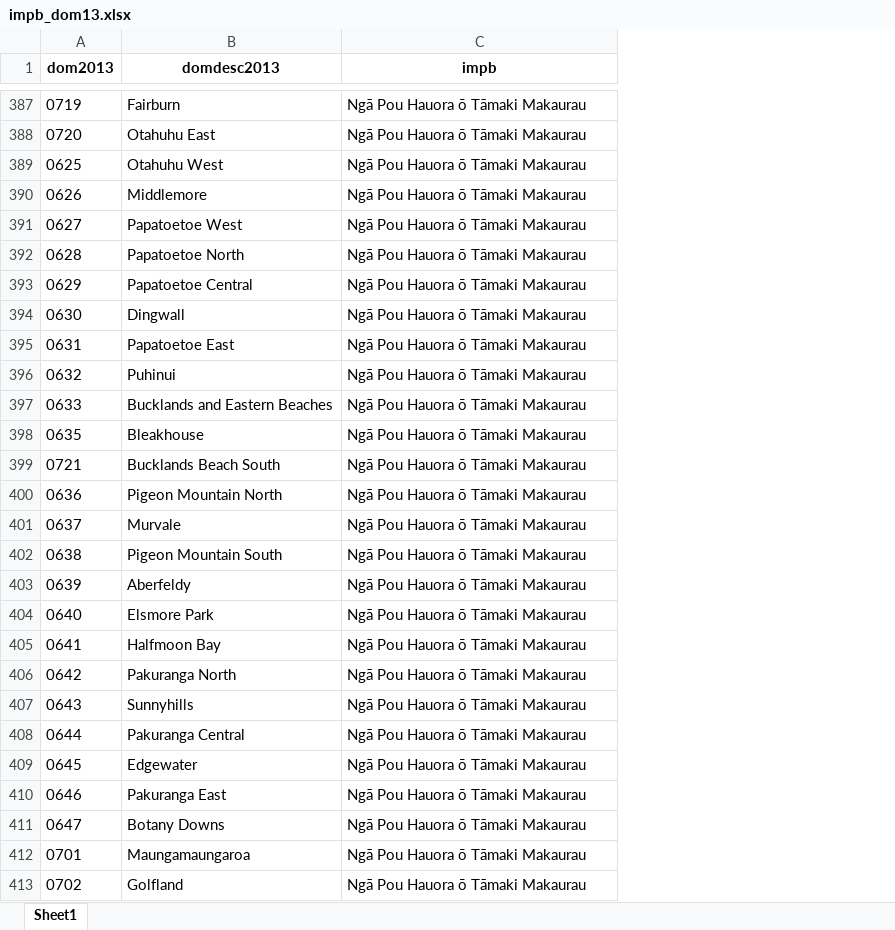
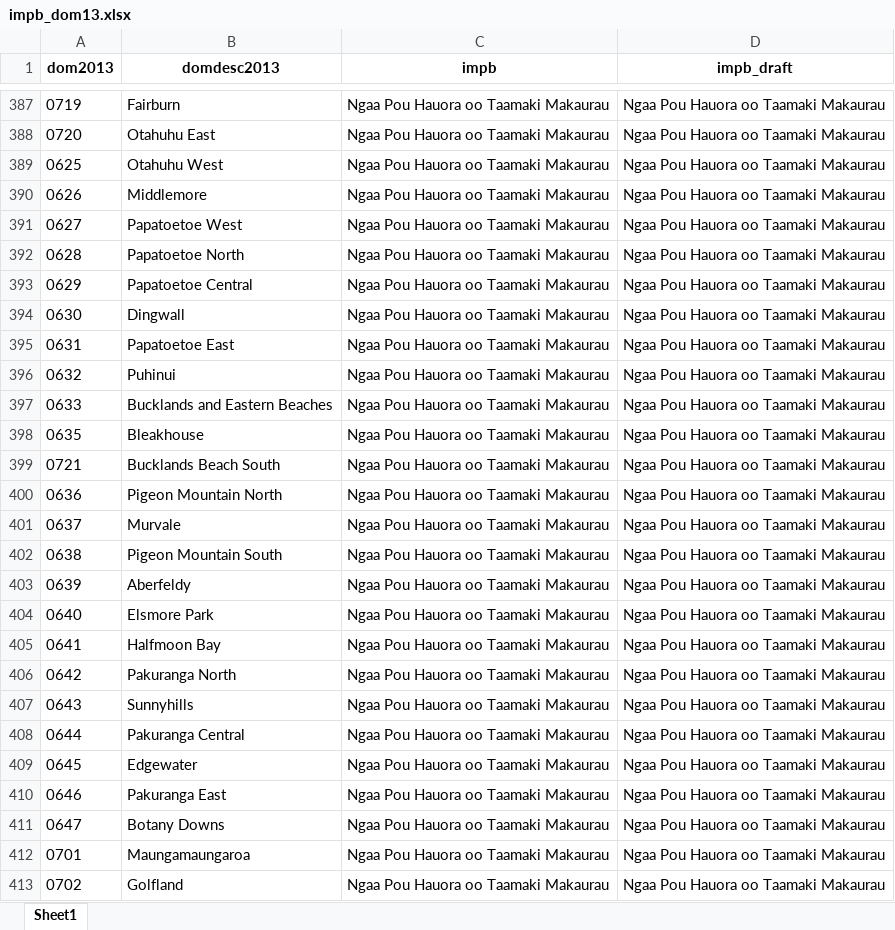
Before and after one commit to minhealthnz/iwi-maori-partnership-boards, an Excel workbook: data/impb_dom13.xlsx, sheet Sheet1, drawn as a sheet; only a part is shown, gaps mark what is left out; values as stored, in another font and other column widths than the file's, no borders; the diff covers the shown part only; the diff names each change by its address in the sheet, - before the commit and + after, or states it on an @@ line.

```diff
--- a/data/impb_dom13.xlsx (sheet Sheet1)
+++ b/data/impb_dom13.xlsx (sheet Sheet1)
+column D (impb_draft), rows 387-413: all Ngaa Pou Hauora oo Taamaki Makaurau
-C387:C413 (impb): Ngā Pou Hauora ō Tāmaki Makaurau
+C387:C413 (impb): Ngaa Pou Hauora oo Taamaki Makaurau
```
Also changed, not shown: 66 added rows and 265 edited cells elsewhere in this sheet, data/impb_sa2_2023.xlsx, 4 other files.
